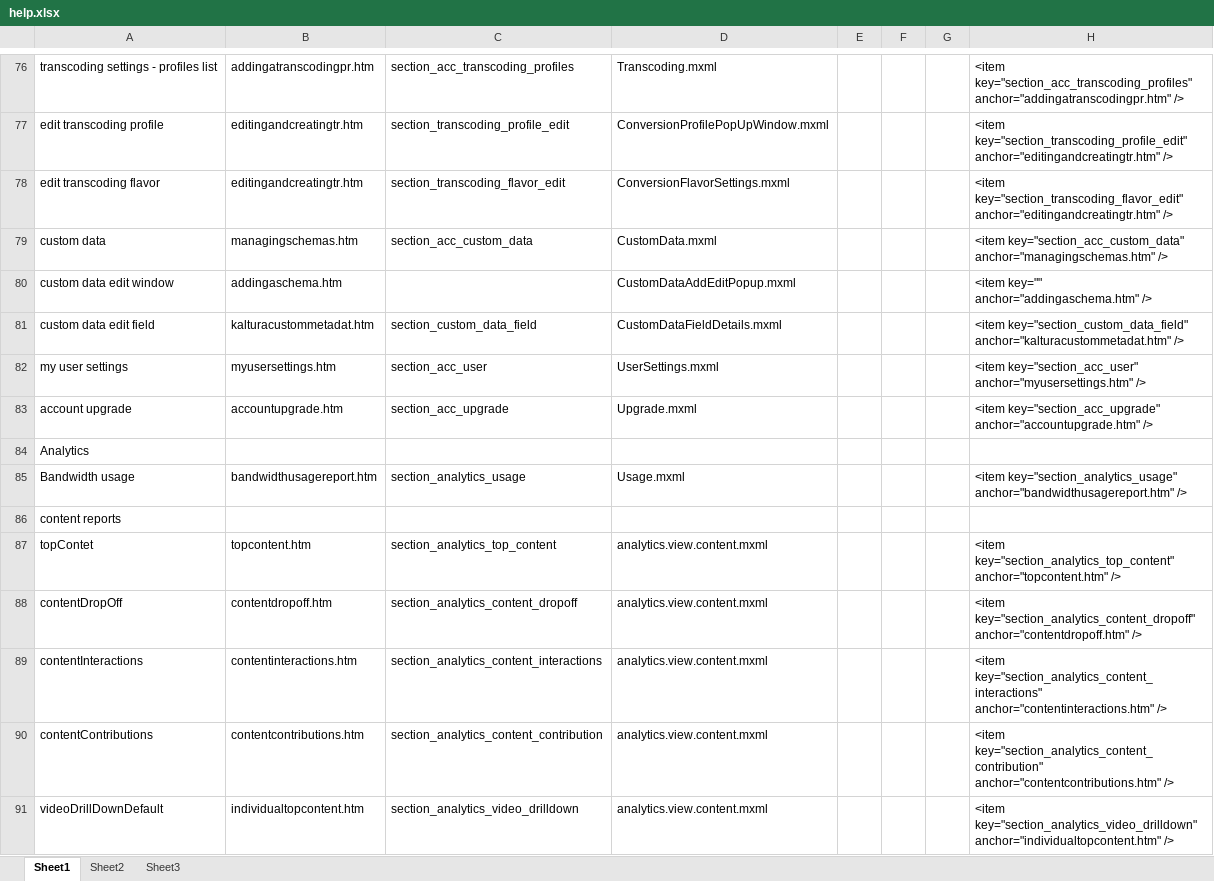
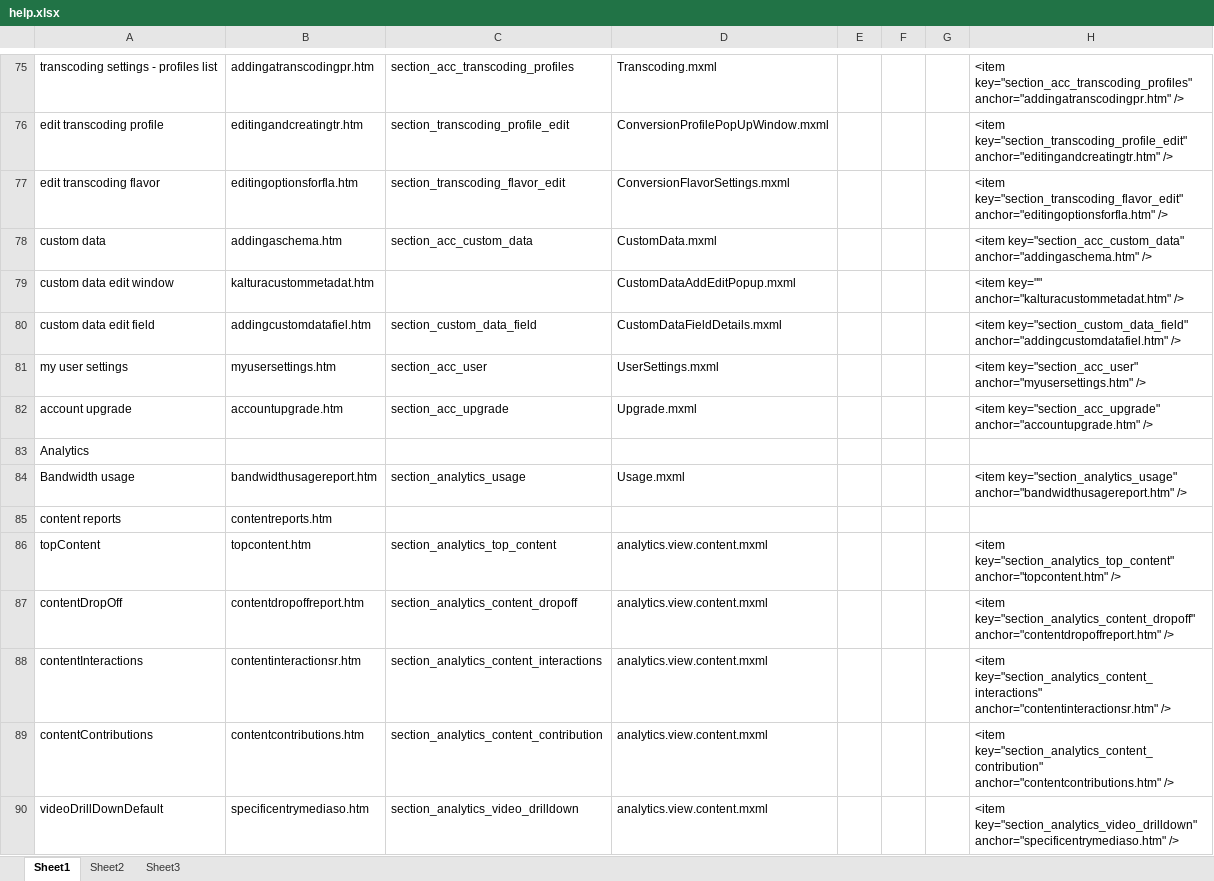
Before and after one commit to kaltura/kmc, an Excel workbook: KMC/docs/help.xlsx, sheet Sheet1, drawn as a sheet; only a part is shown, gaps mark what is left out; values as stored, in another font and other column widths than the file's, no cell formats; addresses are those after the commit; the diff covers the shown part only; the diff names each change by its address in the sheet, - before the commit and + after, or states it on an @@ line.

Commit message:
fwr: update help anchors
git-svn-id: svn+ssh://kelev.kaltura.com/usr/local/kalsource/front/workspaces/kmc/trunk@84885 6b8eccd3-e8c5-4e7d-8186-e12b5326b719

```diff
--- a/KMC/docs/help.xlsx (sheet Sheet1)
+++ b/KMC/docs/help.xlsx (sheet Sheet1)
-B77: editingandcreatingtr.htm
+B77: editingoptionsforfla.htm
-H77: <item key="section_transcoding_flavor_edit" anchor="editingandcreatingtr.htm" />
+H77: <item key="section_transcoding_flavor_edit" anchor="editingoptionsforfla.htm" />
-B78: managingschemas.htm
+B78: addingaschema.htm
-H78: <item key="section_acc_custom_data" anchor="managingschemas.htm" />
+H78: <item key="section_acc_custom_data" anchor="addingaschema.htm" />
-B79: addingaschema.htm
+B79: kalturacustommetadat.htm
-H79: <item key="" anchor="addingaschema.htm" />
+H79: <item key="" anchor="kalturacustommetadat.htm" />
-B80: kalturacustommetadat.htm
+B80: addingcustomdatafiel.htm
-H80: <item key="section_custom_data_field" anchor="kalturacustommetadat.htm" />
+H80: <item key="section_custom_data_field" anchor="addingcustomdatafiel.htm" />
-B85: (empty)
+B85: contentreports.htm
-A86: topContet
+A86: topContent
-B87: contentdropoff.htm
+B87: contentdropoffreport.htm
-H87: <item key="section_analytics_content_dropoff" anchor="contentdropoff.htm" />
+H87: <item key="section_analytics_content_dropoff" anchor="contentdropoffreport.htm" />
-B88: contentinteractions.htm
+B88: contentinteractionsr.htm
-H88: <item key="section_analytics_content_interactions" anchor="contentinteractions.htm" />
+H88: <item key="section_analytics_content_interactions" anchor="contentinteractionsr.htm" />
-B90: individualtopcontent.htm
+B90: specificentrymediaso.htm
-H90: <item key="section_analytics_video_drilldown" anchor="individualtopcontent.htm" />
+H90: <item key="section_analytics_video_drilldown" anchor="specificentrymediaso.htm" />
```
Also changed, not shown: 1 added row, 2 removed rows and 65 edited cells elsewhere in this sheet, cell formats, formulas that keep their value.
